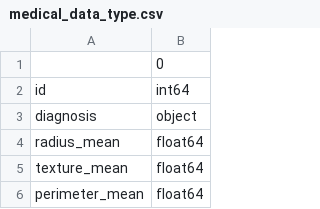
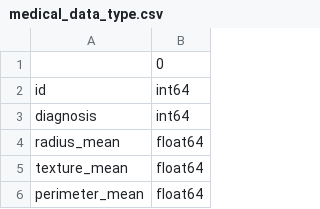
Before and after one commit to AlonShm/breast-tumor-prediction, a CSV file: data_protocol/medical_data_type.csv, drawn as a sheet; only a part is shown.

```diff
--- a/data_protocol/medical_data_type.csv
+++ b/data_protocol/medical_data_type.csv
@@ -2,3 +2,3 @@
 id,int64
-diagnosis,object
+diagnosis,int64
 radius_mean,float64
```
Also changed, not shown: data_protocol/max_medical.csv, data_protocol/min_medical.csv, 8 other files.
